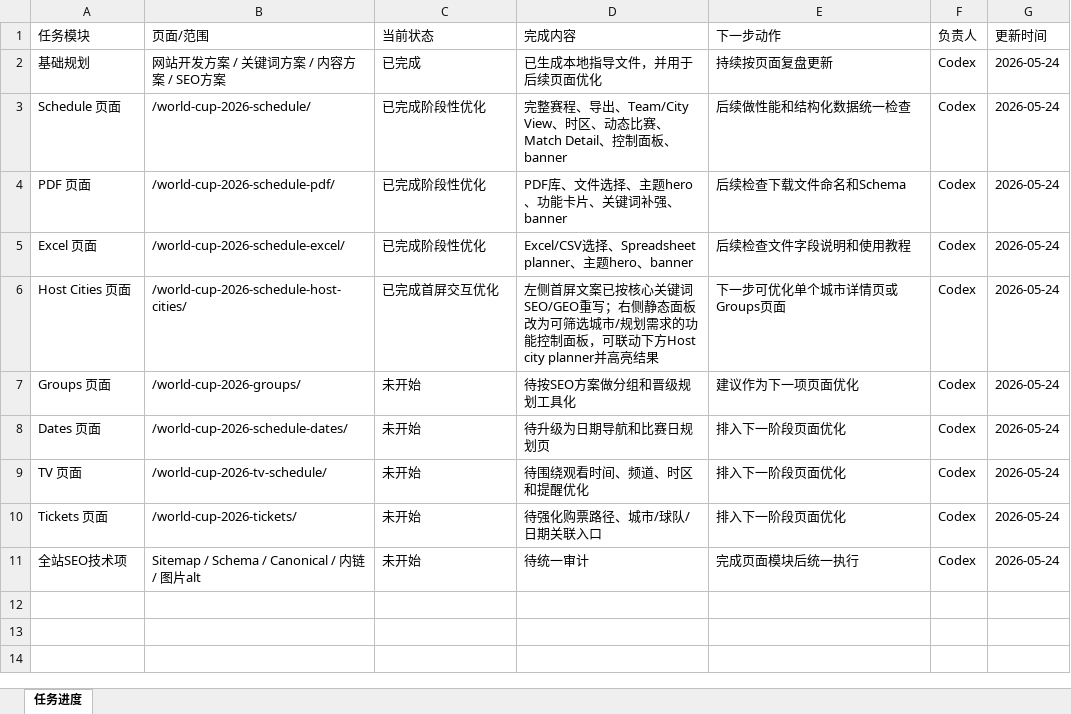
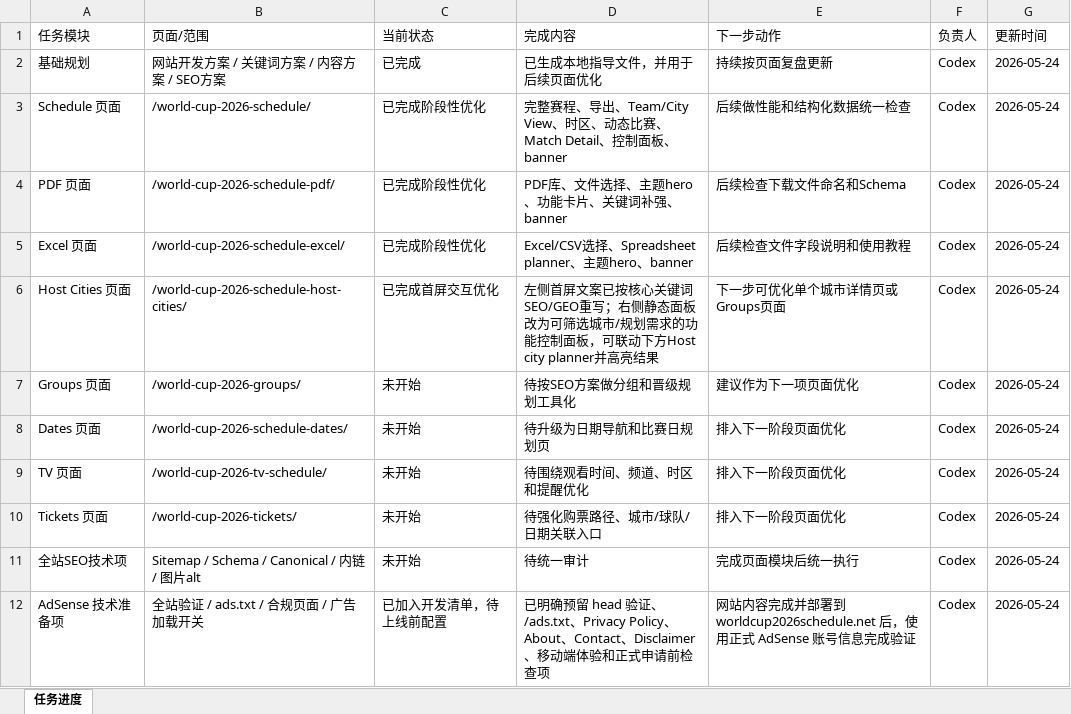
Before and after one commit to alabamajumia-del/wc2026schedule, an Excel workbook: task-progress/wc2026schedule-task-progress.xlsx, sheet 任务进度, drawn as a sheet; values as stored, in another font and other column widths than the file's, no borders; the diff names each change by its address in the sheet, - before the commit and + after, or states it on an @@ line.

Commit message:
Add AdSense readiness checklist

```diff
--- a/task-progress/wc2026schedule-task-progress.xlsx (sheet 任务进度)
+++ b/task-progress/wc2026schedule-task-progress.xlsx (sheet 任务进度)
+row 12: AdSense 技术准备项 | 全站验证 / ads.txt / 合规页面 / 广告加载开关 | 已加入开发清单，待上线前配置 | 已明确预留 head 验证、/ads.txt、Privacy Policy、About、Contact、Disclaimer、移动端体验和正式申请前检查项 | 网站内容完成并部署到 worldcup2026schedule.net 后，使用正式 AdSense 账号信息完成验证 | Codex | 2026-05-24
```
Also changed, not shown: 1 other file.
